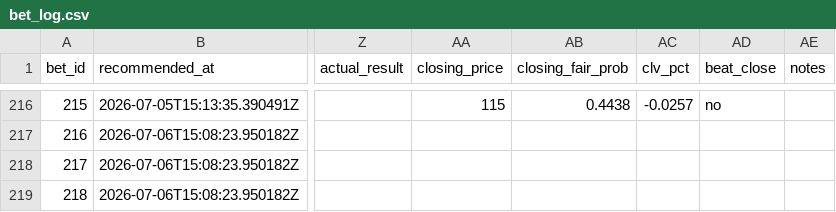
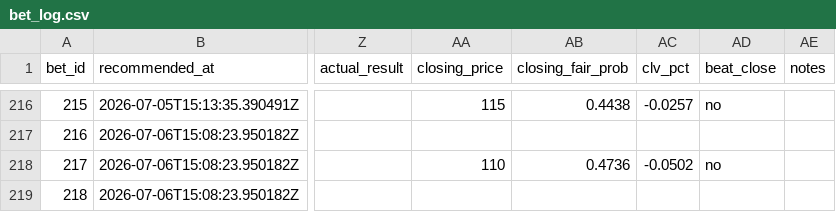
Before and after one commit to Scottguts/mlb-sharp, a CSV file: mlb_data/bet_log.csv, drawn as a sheet; only a part is shown, gaps mark what is left out; the diff names each change by its address in the sheet, - before the commit and + after, or states it on an @@ line.

Commit message:
closing snapshot 2026-07-06T21:54:10Z

```diff
--- a/mlb_data/bet_log.csv
+++ b/mlb_data/bet_log.csv
-AA218 (closing_price): (empty)
+AA218 (closing_price): 110
-AB218 (closing_fair_prob): (empty)
+AB218 (closing_fair_prob): 0.4736
-AC218 (clv_pct): (empty)
+AC218 (clv_pct): -0.0502
-AD218 (beat_close): (empty)
+AD218 (beat_close): no
```
